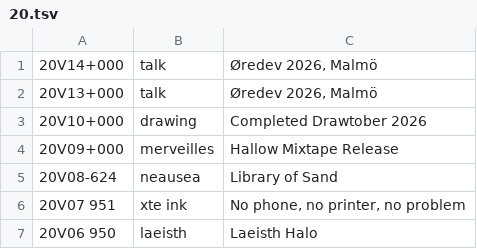
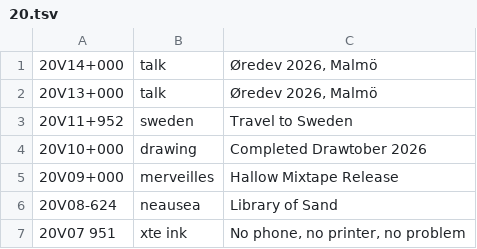
Before and after one commit to XXIIVV/oscean, a TSV file: src/logs/20.tsv, drawn as a sheet; only a part is shown; the shorter side is filled out with more unchanged rows; the diff names each change by its address in the sheet, - before the commit and + after, or states it on an @@ line.

```diff
--- a/src/logs/20.tsv
+++ b/src/logs/20.tsv
+row 3: 20V11+952 | sweden | Travel to Sweden
```
Also changed, not shown: 43 other files.
